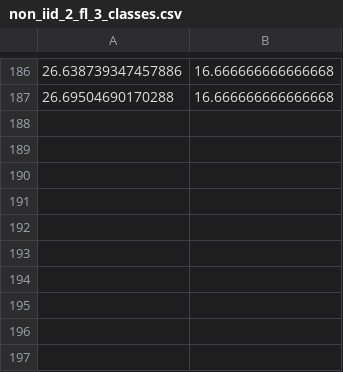
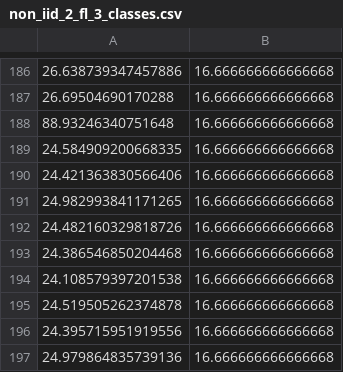
Before and after one commit to ricsamikwa/DFL, a CSV file: slogs/non_iid_2_fl_3_classes.csv, drawn as a sheet; only a part is shown, gaps mark what is left out; the diff names each change by its address in the sheet, - before the commit and + after, or states it on an @@ line.

```diff
--- a/slogs/non_iid_2_fl_3_classes.csv
+++ b/slogs/non_iid_2_fl_3_classes.csv
+row 188: 88.93246340751648 | 16.666666666666668
+row 189: 24.584909200668335 | 16.666666666666668
+row 190: 24.421363830566406 | 16.666666666666668
+row 191: 24.982993841171265 | 16.666666666666668
+row 192: 24.482160329818726 | 16.666666666666668
+row 193: 24.386546850204468 | 16.666666666666668
+row 194: 24.108579397201538 | 16.666666666666668
+row 195: 24.519505262374878 | 16.666666666666668
+row 196: 24.395715951919556 | 16.666666666666668
+row 197: 24.979864835739136 | 16.666666666666668
```
Also changed, not shown: 1 other file.
